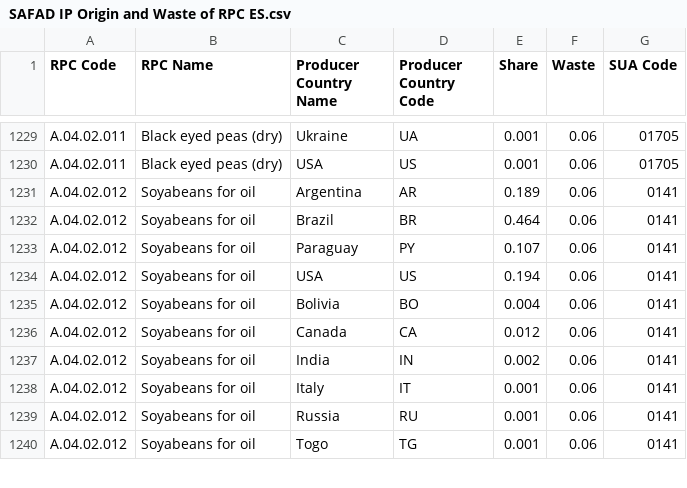
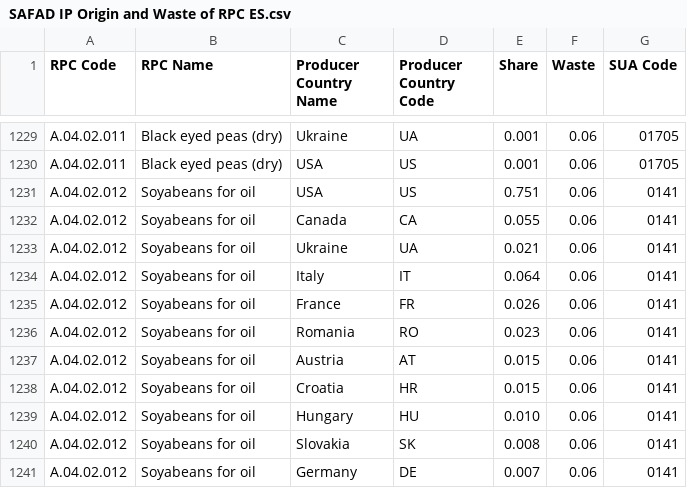
Before and after one commit to SLU-foodsystems/safad, a CSV file: src/default-input-files/SAFAD IP Origin and Waste of RPC/SAFAD IP Origin and Waste of RPC ES.csv, drawn as a sheet; only a part is shown, gaps mark what is left out; the diff covers the shown part only.

```diff
--- a/src/default-input-files/SAFAD IP Origin and Waste of RPC/SAFAD IP Origin and Waste of RPC ES.csv
+++ b/src/default-input-files/SAFAD IP Origin and Waste of RPC/SAFAD IP Origin and Waste of RPC ES.csv
@@ -1230,11 +1230,12 @@ A.04.02.011,Black eyed peas (dry),Ukraine,UA,0.001,0.06,01705
 A.04.02.011,Black eyed peas (dry),USA,US,0.001,0.06,01705
-A.04.02.012,Soyabeans for oil,Argentina,AR,0.189,0.06,0141
-A.04.02.012,Soyabeans for oil,Brazil,BR,0.464,0.06,0141
-A.04.02.012,Soyabeans for oil,Paraguay,PY,0.107,0.06,0141
-A.04.02.012,Soyabeans for oil,USA,US,0.194,0.06,0141
-A.04.02.012,Soyabeans for oil,Bolivia,BO,0.004,0.06,0141
-A.04.02.012,Soyabeans for oil,Canada,CA,0.012,0.06,0141
-A.04.02.012,Soyabeans for oil,India,IN,0.002,0.06,0141
-A.04.02.012,Soyabeans for oil,Italy,IT,0.001,0.06,0141
-A.04.02.012,Soyabeans for oil,Russia,RU,0.001,0.06,0141
-A.04.02.012,Soyabeans for oil,Togo,TG,0.001,0.06,0141
+A.04.02.012,Soyabeans for oil,USA,US,0.751,0.06,0141
+A.04.02.012,Soyabeans for oil,Canada,CA,0.055,0.06,0141
+A.04.02.012,Soyabeans for oil,Ukraine,UA,0.021,0.06,0141
+A.04.02.012,Soyabeans for oil,Italy,IT,0.064,0.06,0141
+A.04.02.012,Soyabeans for oil,France,FR,0.026,0.06,0141
+A.04.02.012,Soyabeans for oil,Romania,RO,0.023,0.06,0141
+A.04.02.012,Soyabeans for oil,Austria,AT,0.015,0.06,0141
+A.04.02.012,Soyabeans for oil,Croatia,HR,0.015,0.06,0141
+A.04.02.012,Soyabeans for oil,Hungary,HU,0.010,0.06,0141
+A.04.02.012,Soyabeans for oil,Slovakia,SK,0.008,0.06,0141
+A.04.02.012,Soyabeans for oil,Germany,DE,0.007,0.06,0141
```
Also changed, not shown: 14 removed rows and 6 edited cells elsewhere in this file, src/default-input-files/SAFAD IP Origin and Waste of RPC/SAFAD IP Origin and Waste of RPC IE.csv, src/default-input-files/SAFAD IP Origin and Waste of RPC/SAFAD IP Origin and Waste of RPC PL.csv, 6 other files.
